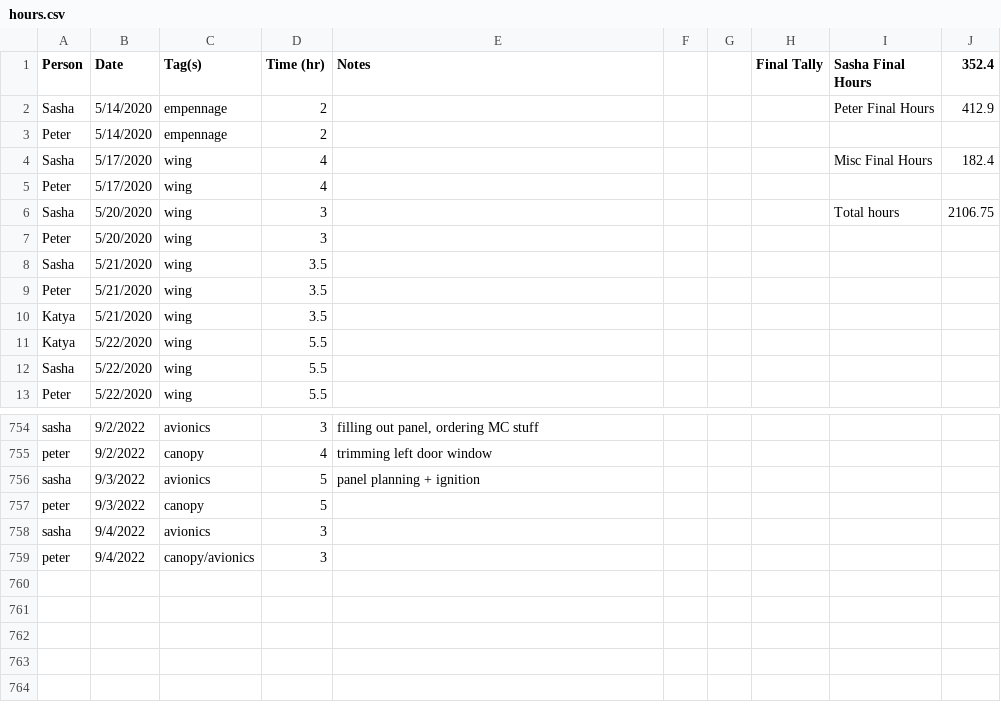
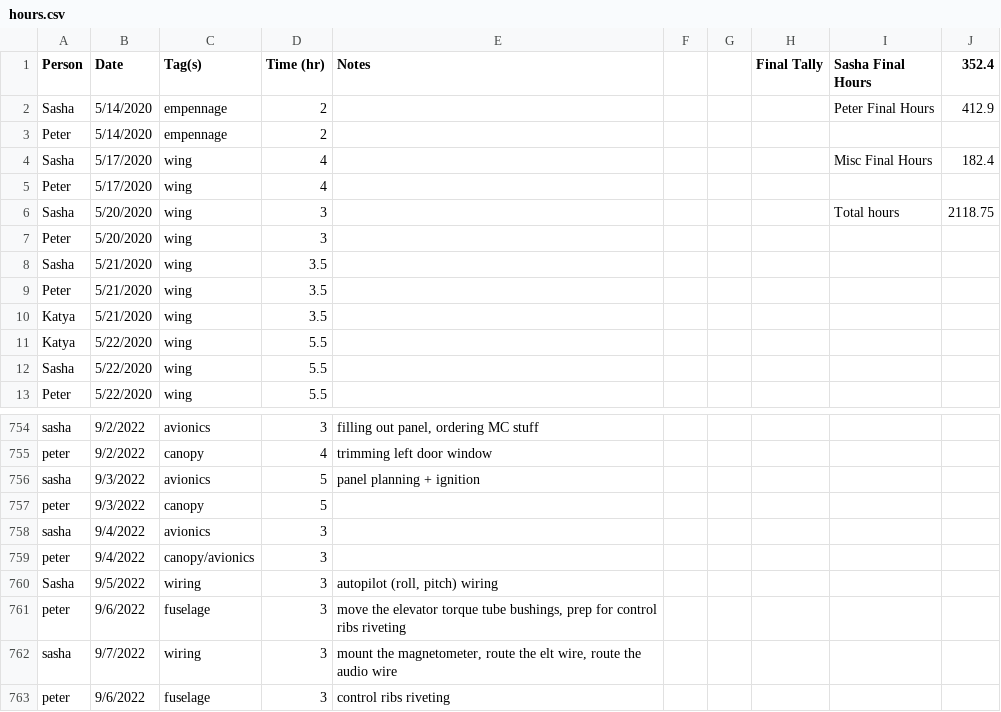
Before and after one commit to pzhokhov/pzhokhov.github.io, a CSV file: data/hours.csv, drawn as a sheet; only a part is shown, gaps mark what is left out.

```diff
--- a/data/hours.csv
+++ b/data/hours.csv
@@ -5,3 +5,3 @@ Sasha,5/17/2020,wing,4,,,,,Misc Final Hours,182.4
 Peter,5/17/2020,wing,4,,,,,,
-Sasha,5/20/2020,wing,3,,,,,Total hours,2106.75
+Sasha,5/20/2020,wing,3,,,,,Total hours,2118.75
 Peter,5/20/2020,wing,3,,,,,,
@@ -760 +760,5 @@ sasha,9/4/2022,avionics,3,,,,,,
 peter,9/4/2022,canopy/avionics,3,,,,,,
+Sasha,9/5/2022,wiring,3,"autopilot (roll, pitch) wiring ",,,,,
+peter,9/6/2022,fuselage ,3,"move the elevator torque tube bushings, prep for control ribs riveting",,,,,
+sasha,9/7/2022,wiring ,3,"mount the magnetometer, route the elt wire, route the audio wire ",,,,,
+peter,9/6/2022,fuselage,3,control ribs riveting ,,,,,
```
Also changed, not shown: 1 other file.
